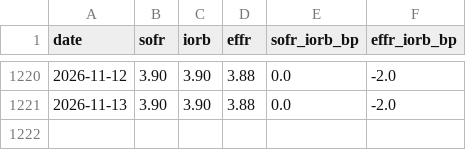
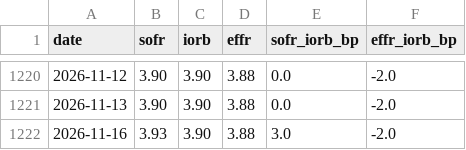
Before and after one commit to cool1990/invest-dashboard_v1, a CSV file: data/derived/spreads.csv, drawn as a sheet; only a part is shown, gaps mark what is left out; the diff names each change by its address in the sheet, - before the commit and + after, or states it on an @@ line.

```diff
--- a/data/derived/spreads.csv
+++ b/data/derived/spreads.csv
+row 1222: 2026-11-16 | 3.93 | 3.90 | 3.88 | 3.0 | -2.0
```
Also changed, not shown: data/series/DFII10.csv, data/series/DGS10.csv, 15 other files.
